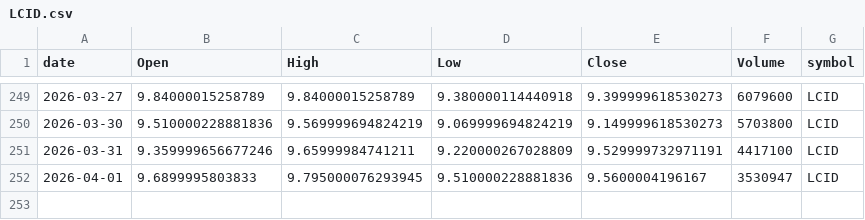
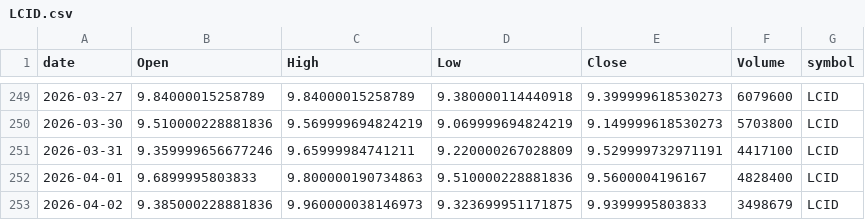
Before and after one commit to jauresfranck/pipeline_donnes-collectes_nettoye, a CSV file: data/LCID.csv, drawn as a sheet; only a part is shown, gaps mark what is left out.

```diff
--- a/data/LCID.csv
+++ b/data/LCID.csv
@@ -251,2 +251,3 @@ date,Open,High,Low,Close,Volume,symbol
 2026-03-31,9.359999656677246,9.65999984741211,9.220000267028809,9.529999732971191,4417100,LCID
-2026-04-01,9.6899995803833,9.795000076293945,9.510000228881836,9.5600004196167,3530947,LCID
+2026-04-01,9.6899995803833,9.800000190734863,9.510000228881836,9.5600004196167,4828400,LCID
+2026-04-02,9.385000228881836,9.960000038146973,9.323699951171875,9.9399995803833,3498679,LCID
```
Also changed, not shown: data/ALL_YFINANCE.csv, data/RIVN.csv, 23 other files.
